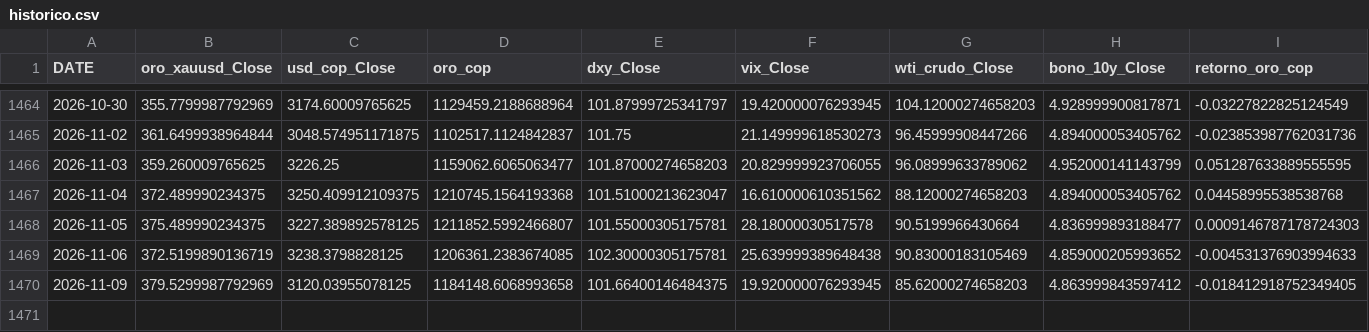
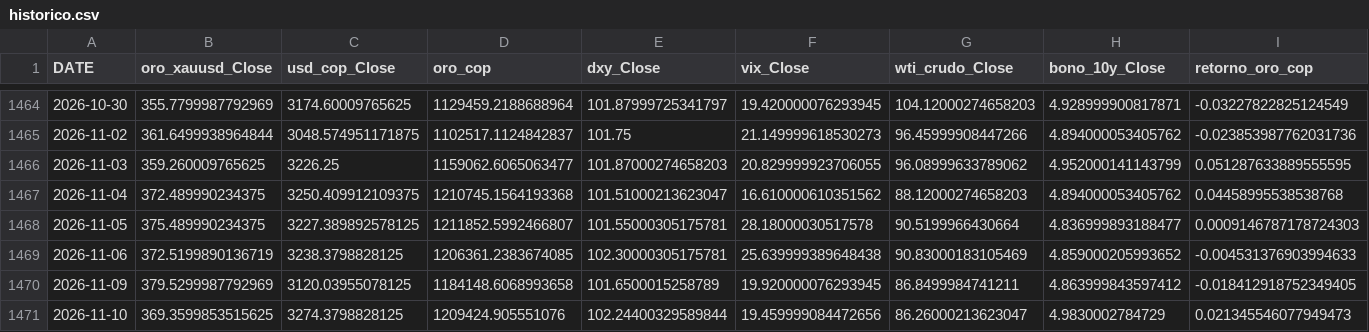
Before and after one commit to michaelsteven1299/proyecto_michael-, a CSV file: dashboard_data/historico.csv, drawn as a sheet; only a part is shown, gaps mark what is left out.

```diff
--- a/dashboard_data/historico.csv
+++ b/dashboard_data/historico.csv
@@ -1469,2 +1469,3 @@ DATE,oro_xauusd_Close,usd_cop_Close,oro_cop,dxy_Close,vix_Close,wti_crudo_Close,
 2026-11-06,372.5199890136719,3238.3798828125,1206361.2383674085,102.30000305175781,25.639999389648438,90.83000183105469,4.859000205993652,-0.004531376903994633
-2026-11-09,379.5299987792969,3120.03955078125,1184148.6068993658,101.66400146484375,19.920000076293945,85.62000274658203,4.863999843597412,-0.018412918752349405
+2026-11-09,379.5299987792969,3120.03955078125,1184148.6068993658,101.6500015258789,19.920000076293945,86.8499984741211,4.863999843597412,-0.018412918752349405
+2026-11-10,369.3599853515625,3274.3798828125,1209424.905551076,102.24400329589844,19.459999084472656,86.26000213623047,4.9830002784729,0.021345546077949473
```
Also changed, not shown: dashboard_data/metricas_modelos.csv, dashboard_data/prediccion.csv, 6 other files.
